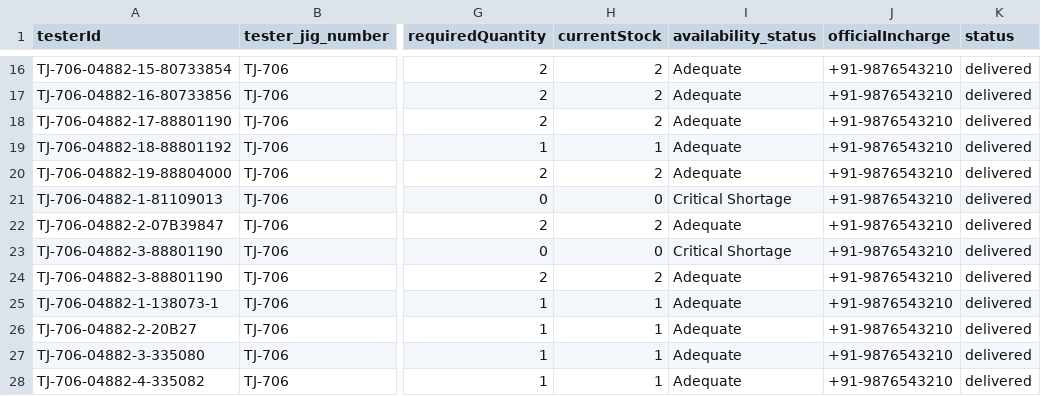
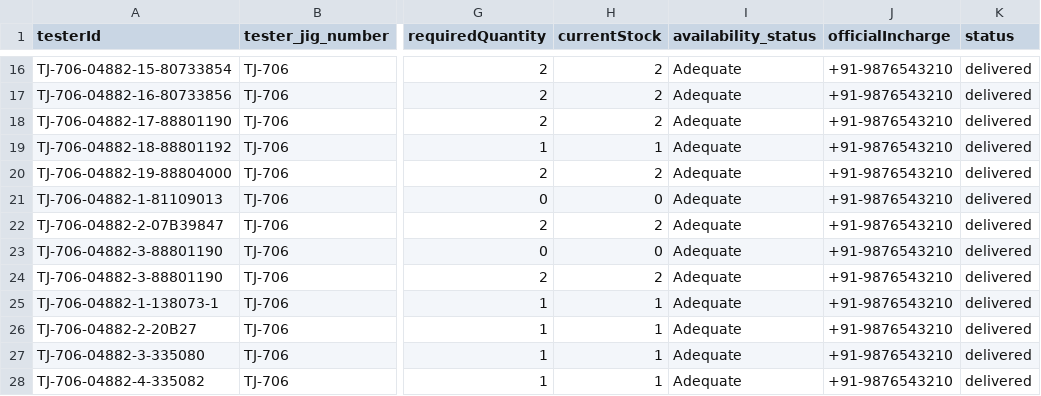
Before and after one commit to kamigoroshii/halproj, a CSV file: data/processed_testers_data.csv, drawn as a sheet; only a part is shown, gaps mark what is left out; the diff names each change by its address in the sheet, - before the commit and + after, or states it on an @@ line.

Commit message:
change in database

```diff
--- a/data/processed_testers_data.csv
+++ b/data/processed_testers_data.csv
-I21 (availability_status): Critical Shortage
+I21 (availability_status): Adequate
-I23 (availability_status): Critical Shortage
+I23 (availability_status): Adequate
```
